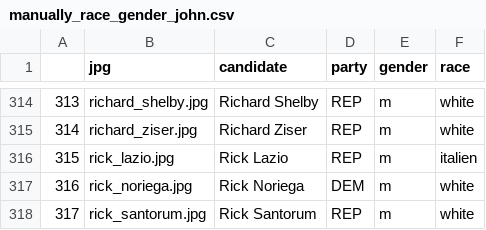
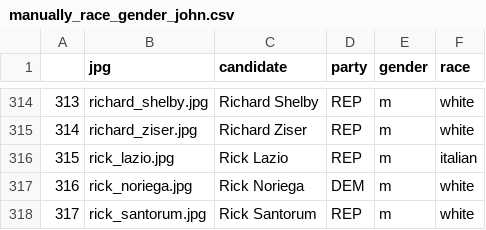
Before and after one commit to sina-chen/predictors_of_polling_errors, a CSV file: data/senate/manually_race_gender_john.csv, drawn as a sheet; only a part is shown, gaps mark what is left out; the diff covers the shown part only.

```diff
--- a/data/senate/manually_race_gender_john.csv
+++ b/data/senate/manually_race_gender_john.csv
@@ -315,3 +315,3 @@
 314;richard_ziser.jpg;Richard Ziser;REP;m;white
-315;rick_lazio.jpg;Rick Lazio;REP;m;italien
+315;rick_lazio.jpg;Rick Lazio;REP;m;italian
 316;rick_noriega.jpg;Rick Noriega;DEM;m;white
```
Also changed, not shown: 6 edited cells elsewhere in this file.
